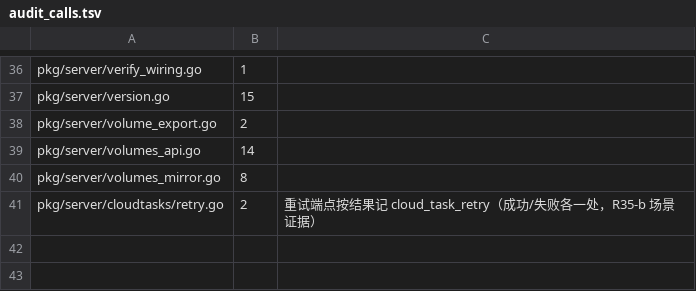
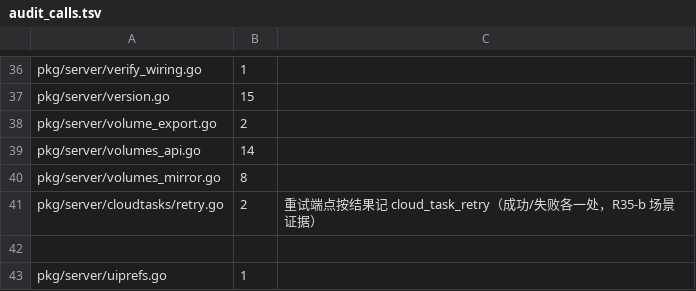
Before and after one commit to cocomhub/sproxy, a TSV file: internal/archcheck/audit_calls.tsv, drawn as a sheet; only a part is shown, gaps mark what is left out; the diff names each change by its address in the sheet, - before the commit and + after, or states it on an @@ line.

Commit message:
test(archcheck): 登记 uiprefs 审计调用点（R35-a 棘轮）
新增 pkg/server/uiprefs.go 的 ui_prefs_update 审计调用点（1 处）需登记到
audit_calls.tsv（R35-a 只增不增——这是新增文件的首次登记）。

```diff
--- a/internal/archcheck/audit_calls.tsv
+++ b/internal/archcheck/audit_calls.tsv
+row 42: (empty)
+row 43: pkg/server/uiprefs.go | 1
```
